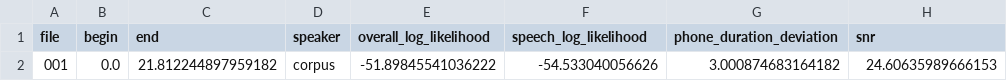
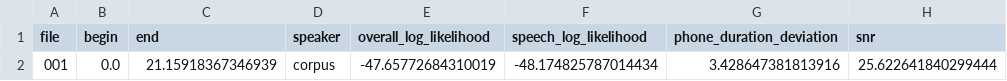
Before and after one commit to tomoln/line-to-mora-311, a CSV file: mfa_tmp/output/alignment_analysis.csv, drawn as a sheet.

```diff
--- a/mfa_tmp/output/alignment_analysis.csv
+++ b/mfa_tmp/output/alignment_analysis.csv
@@ -1,2 +1,2 @@
 file,begin,end,speaker,overall_log_likelihood,speech_log_likelihood,phone_duration_deviation,snr
-001,0.0,21.812244897959182,corpus,-51.89845541036222,-54.533040056626,3.000874683164182,24.60635989666153
+001,0.0,21.15918367346939,corpus,-47.65772684310019,-48.174825787014434,3.428647381813916,25.622641840299444
```
Also changed, not shown: 27 other files.
